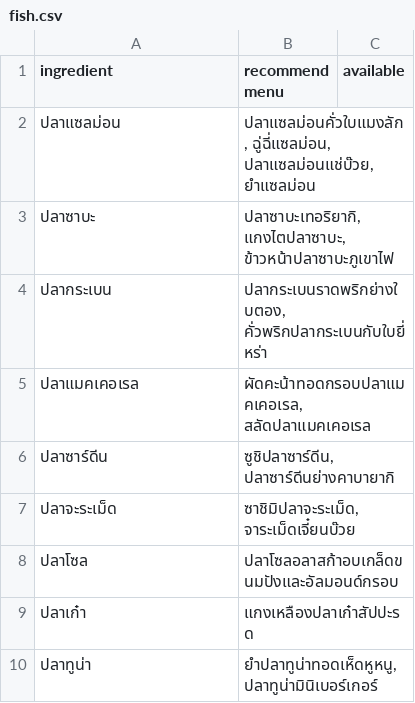
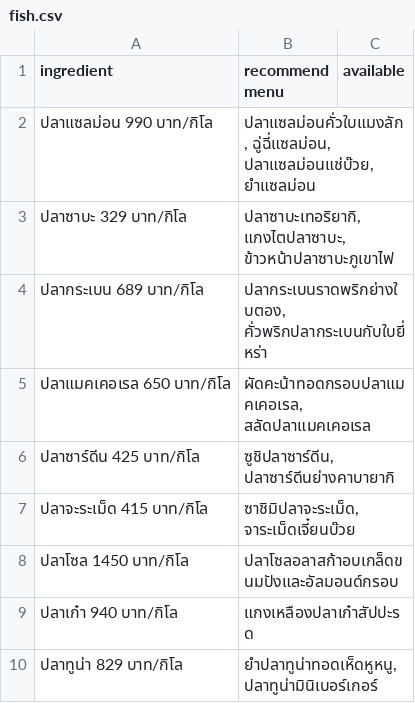
Before and after one commit to chulnwza/pscp_project_python_line_chatbot, a CSV file: ingredient/fish.csv, drawn as a sheet.

```diff
--- a/ingredient/fish.csv
+++ b/ingredient/fish.csv
@@ -1,10 +1,10 @@
 ingredient,recommend menu,available
-ปลาแซลม่อน,"ปลาแซลม่อนคั่วใบแมงลัก, ฉู่ฉี่แซลม่อน, ปลาแซลม่อนแช่บ๊วย, ยำแซลม่อน",
-ปลาซาบะ,"ปลาซาบะเทอริยากิ, แกงไตปลาซาบะ, ข้าวหน้าปลาซาบะภูเขาไฟ",
-ปลากระเบน,"ปลากระเบนราดพริกย่างใบตอง, คั่วพริกปลากระเบนกับใบยี่หร่า",
-ปลาแมคเคอเรล,"ผัดคะน้าทอดกรอบปลาแมคเคอเรล, สลัดปลาแมคเคอเรล",
-ปลาซาร์ดีน,"ซูชิปลาซาร์ดีน, ปลาซาร์ดีนย่างคาบายากิ",
-ปลาจะระเม็ด,"ซาชิมิปลาจะระเม็ด, จาระเม็ดเจี๋ยนบ๊วย",
-ปลาโซล,ปลาโซลอลาสก้าอบเกล็ดขนมปังและอัลมอนด์กรอบ,
-ปลาเก๋า,แกงเหลืองปลาเก๋าสัปปะรด,
-ปลาทูน่า,"ยำปลาทูน่าทอดเห็ดหูหนู, ปลาทูน่ามินิเบอร์เกอร์",
+ปลาแซลม่อน 990 บาท/กิโล,"ปลาแซลม่อนคั่วใบแมงลัก, ฉู่ฉี่แซลม่อน, ปลาแซลม่อนแช่บ๊วย, ยำแซลม่อน",
+ปลาซาบะ 329 บาท/กิโล,"ปลาซาบะเทอริยากิ, แกงไตปลาซาบะ, ข้าวหน้าปลาซาบะภูเขาไฟ",
+ปลากระเบน 689 บาท/กิโล,"ปลากระเบนราดพริกย่างใบตอง, คั่วพริกปลากระเบนกับใบยี่หร่า",
+ปลาแมคเคอเรล 650 บาท/กิโล,"ผัดคะน้าทอดกรอบปลาแมคเคอเรล, สลัดปลาแมคเคอเรล",
+ปลาซาร์ดีน 425 บาท/กิโล,"ซูชิปลาซาร์ดีน, ปลาซาร์ดีนย่างคาบายากิ",
+ปลาจะระเม็ด 415 บาท/กิโล,"ซาชิมิปลาจะระเม็ด, จาระเม็ดเจี๋ยนบ๊วย",
+ปลาโซล 1450 บาท/กิโล,ปลาโซลอลาสก้าอบเกล็ดขนมปังและอัลมอนด์กรอบ,
+ปลาเก๋า 940 บาท/กิโล,แกงเหลืองปลาเก๋าสัปปะรด,
+ปลาทูน่า 829 บาท/กิโล,"ยำปลาทูน่าทอดเห็ดหูหนู, ปลาทูน่ามินิเบอร์เกอร์",
```
Also changed, not shown: ingredient/crab.csv, ingredient/octopus.csv, 2 other files.
